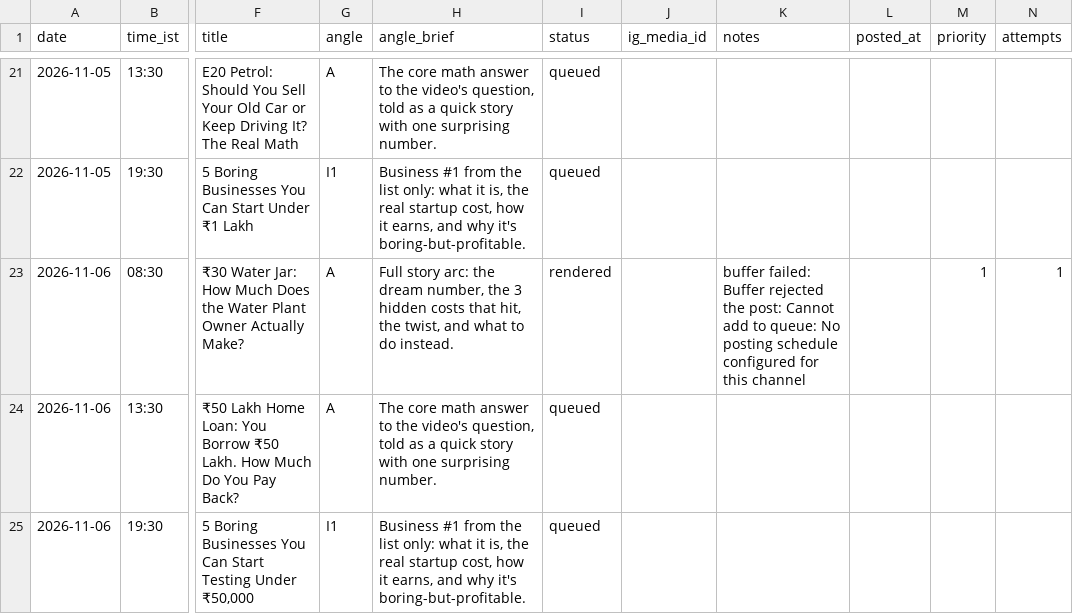
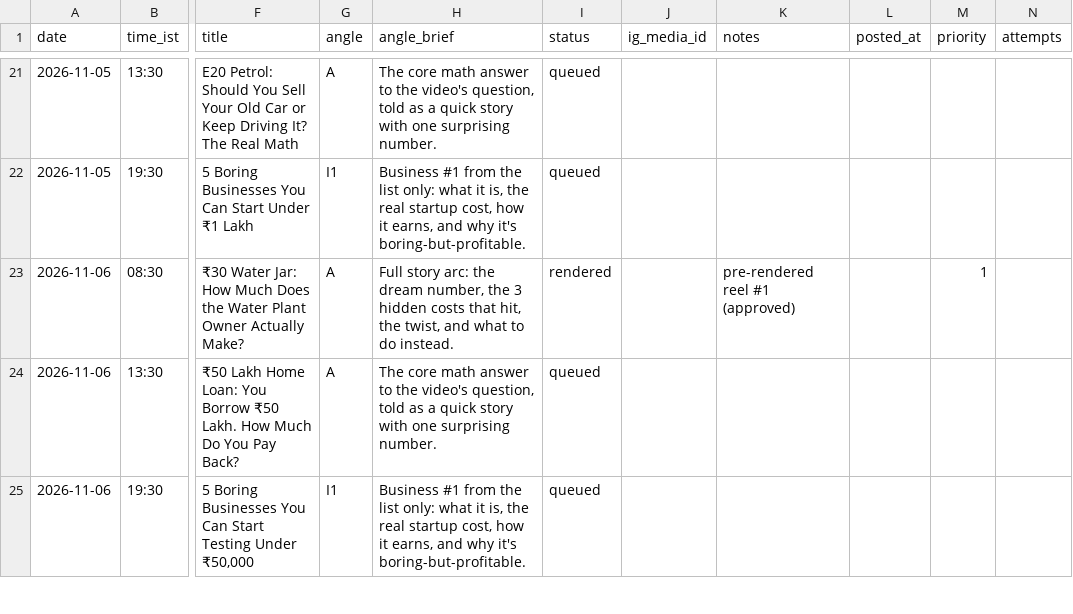
Before and after one commit to candidmarketingltd-art/paisadecode-reels, a CSV file: calendar/calendar.csv, drawn as a sheet; only a part is shown, gaps mark what is left out; the diff names each change by its address in the sheet, - before the commit and + after, or states it on an @@ line.

```diff
--- a/calendar/calendar.csv
+++ b/calendar/calendar.csv
-K23 (notes): buffer failed: Buffer rejected the post: Cannot add to queue: No posting schedule configured for this channel
+K23 (notes): pre-rendered reel #1 (approved)
-N23 (attempts): 1
+N23 (attempts): (empty)
```
Also changed, not shown: 1 other file.
